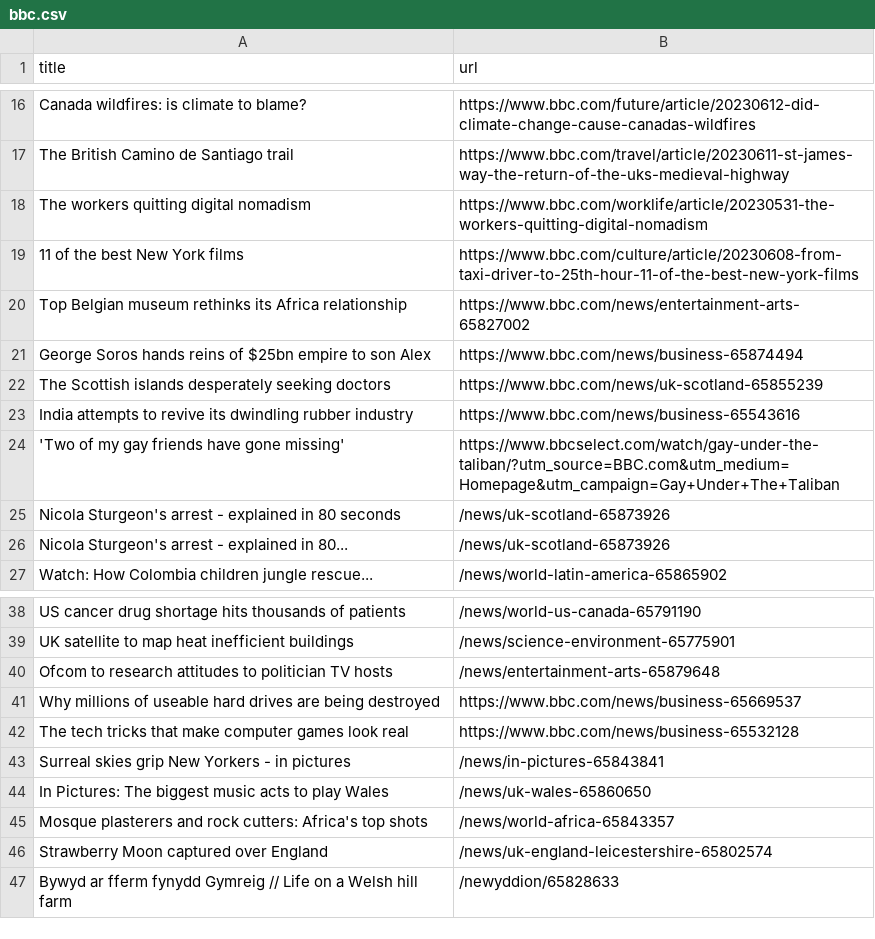
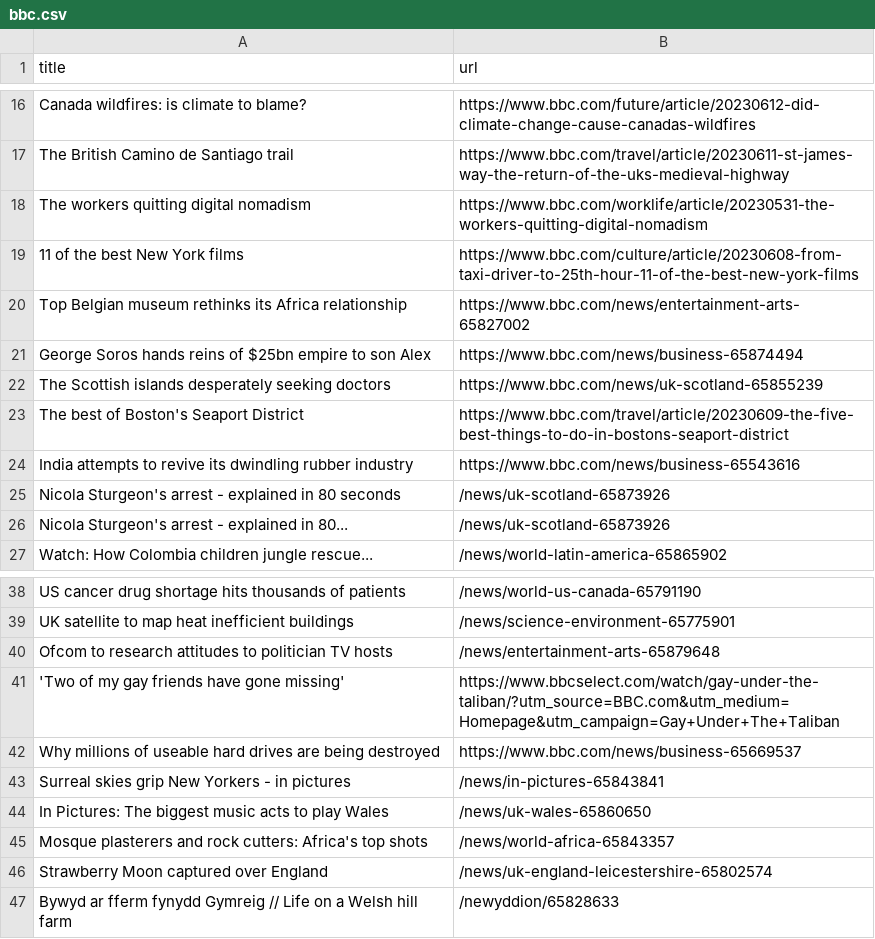
Before and after one commit to terril68/automatic-scraper, a CSV file: bbc.csv, drawn as a sheet; only a part is shown, gaps mark what is left out.

```diff
--- a/bbc.csv
+++ b/bbc.csv
@@ -22,4 +22,4 @@ George Soros hands reins of $25bn empire to son Alex,https://www.bbc.com/news/bu
 The Scottish islands desperately seeking doctors,https://www.bbc.com/news/uk-scotland-65855239
+The best of Boston's Seaport District,https://www.bbc.com/travel/article/20230609-the-five-best-things-to-do-in-bostons-seaport-district
 India attempts to revive its dwindling rubber industry,https://www.bbc.com/news/business-65543616
-'Two of my gay friends have gone missing',https://www.bbcselect.com/watch/gay-under-the-taliban/?utm_source=BBC.com&utm_medium=Homepage&utm_campaign=Gay+Under+The+Taliban
 Nicola Sturgeon's arrest - explained in 80 seconds,/news/uk-scotland-65873926
@@ -40,4 +40,4 @@ UK satellite to map heat inefficient buildings,/news/science-environment-6577590
 Ofcom to research attitudes to politician TV hosts,/news/entertainment-arts-65879648
+'Two of my gay friends have gone missing',https://www.bbcselect.com/watch/gay-under-the-taliban/?utm_source=BBC.com&utm_medium=Homepage&utm_campaign=Gay+Under+The+Taliban
 Why millions of useable hard drives are being destroyed,https://www.bbc.com/news/business-65669537
-The tech tricks that make computer games look real,https://www.bbc.com/news/business-65532128
 Surreal skies grip New Yorkers - in pictures,/news/in-pictures-65843841
```
